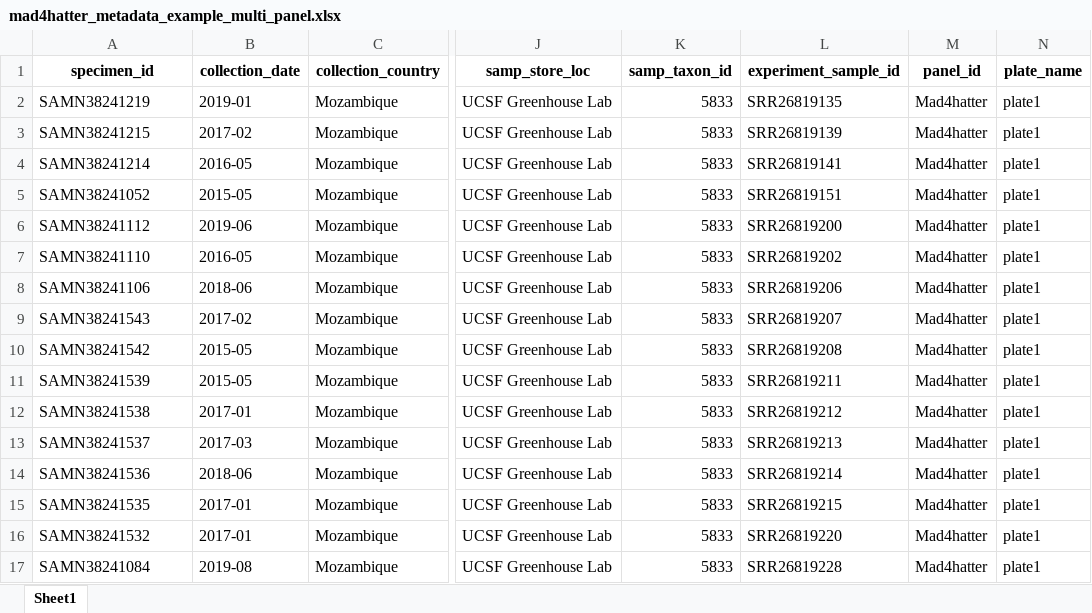
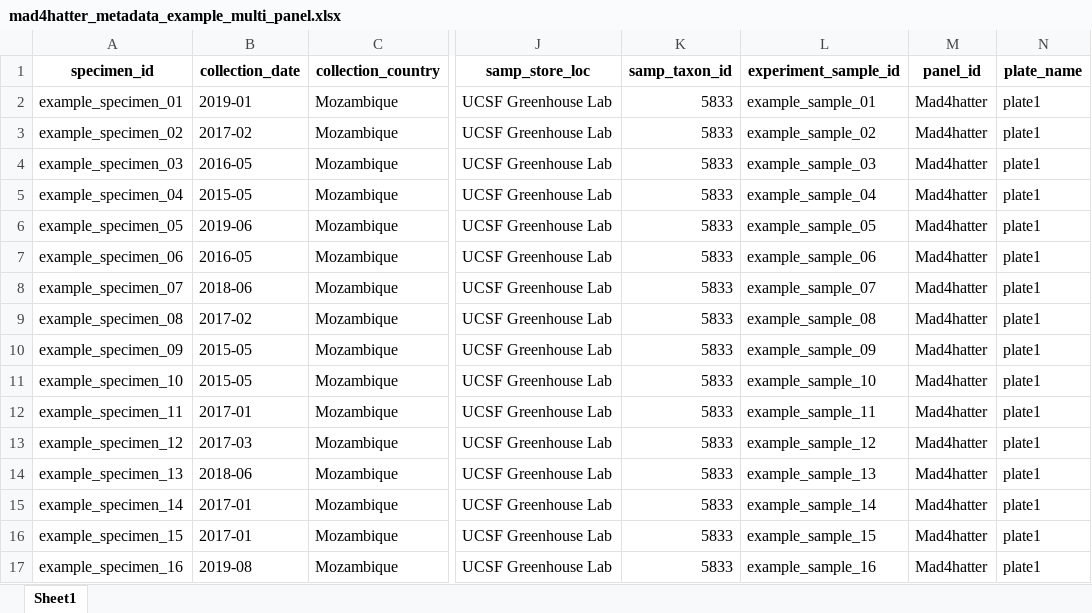
Before and after one commit to PlasmoGenEpi/pmo-builder, an Excel workbook: public/examples/mad4hatter_metadata_example_multi_panel.xlsx, sheet Sheet1, drawn as a sheet; only a part is shown, gaps mark what is left out; values as stored, in another font and other column widths than the file's, no borders; the diff covers the shown part only; the diff names each change by its address in the sheet, - before the commit and + after, or states it on an @@ line.

Commit message:
Keep the example data from being published
The example tables now use made-up sample and specimen names
(example_sample_01, example_specimen_01 and so on) in place of the
accessions of the real dataset they were cut from. A PMO that holds any
example sample is not offered the deposit or the steps for uploading by
hand, and the deposit code refuses it. A real PMO of the original
dataset is not affected.

```diff
--- a/public/examples/mad4hatter_metadata_example_multi_panel.xlsx (sheet Sheet1)
+++ b/public/examples/mad4hatter_metadata_example_multi_panel.xlsx (sheet Sheet1)
-A2 (specimen_id): SAMN38241219
+A2 (specimen_id): example_specimen_01
-L2 (experiment_sample_id): SRR26819135
+L2 (experiment_sample_id): example_sample_01
-A3 (specimen_id): SAMN38241215
+A3 (specimen_id): example_specimen_02
-L3 (experiment_sample_id): SRR26819139
+L3 (experiment_sample_id): example_sample_02
-A4 (specimen_id): SAMN38241214
+A4 (specimen_id): example_specimen_03
-L4 (experiment_sample_id): SRR26819141
+L4 (experiment_sample_id): example_sample_03
-A5 (specimen_id): SAMN38241052
+A5 (specimen_id): example_specimen_04
-L5 (experiment_sample_id): SRR26819151
+L5 (experiment_sample_id): example_sample_04
-A6 (specimen_id): SAMN38241112
+A6 (specimen_id): example_specimen_05
-L6 (experiment_sample_id): SRR26819200
+L6 (experiment_sample_id): example_sample_05
-A7 (specimen_id): SAMN38241110
+A7 (specimen_id): example_specimen_06
-L7 (experiment_sample_id): SRR26819202
+L7 (experiment_sample_id): example_sample_06
-A8 (specimen_id): SAMN38241106
+A8 (specimen_id): example_specimen_07
-L8 (experiment_sample_id): SRR26819206
+L8 (experiment_sample_id): example_sample_07
-A9 (specimen_id): SAMN38241543
+A9 (specimen_id): example_specimen_08
-L9 (experiment_sample_id): SRR26819207
+L9 (experiment_sample_id): example_sample_08
-A10 (specimen_id): SAMN38241542
+A10 (specimen_id): example_specimen_09
-L10 (experiment_sample_id): SRR26819208
+L10 (experiment_sample_id): example_sample_09
-A11 (specimen_id): SAMN38241539
+A11 (specimen_id): example_specimen_10
-L11 (experiment_sample_id): SRR26819211
+L11 (experiment_sample_id): example_sample_10
-A12 (specimen_id): SAMN38241538
+A12 (specimen_id): example_specimen_11
-L12 (experiment_sample_id): SRR26819212
+L12 (experiment_sample_id): example_sample_11
-A13 (specimen_id): SAMN38241537
+A13 (specimen_id): example_specimen_12
-L13 (experiment_sample_id): SRR26819213
+L13 (experiment_sample_id): example_sample_12
-A14 (specimen_id): SAMN38241536
+A14 (specimen_id): example_specimen_13
-L14 (experiment_sample_id): SRR26819214
+L14 (experiment_sample_id): example_sample_13
-A15 (specimen_id): SAMN38241535
+A15 (specimen_id): example_specimen_14
-L15 (experiment_sample_id): SRR26819215
+L15 (experiment_sample_id): example_sample_14
-A16 (specimen_id): SAMN38241532
+A16 (specimen_id): example_specimen_15
-L16 (experiment_sample_id): SRR26819220
+L16 (experiment_sample_id): example_sample_15
-A17 (specimen_id): SAMN38241084
+A17 (specimen_id): example_specimen_16
-L17 (experiment_sample_id): SRR26819228
+L17 (experiment_sample_id): example_sample_16
```
Also changed, not shown: 68 edited cells elsewhere in this sheet, public/examples/mad4hatter_metadata_example.xlsx, 19 other files.
